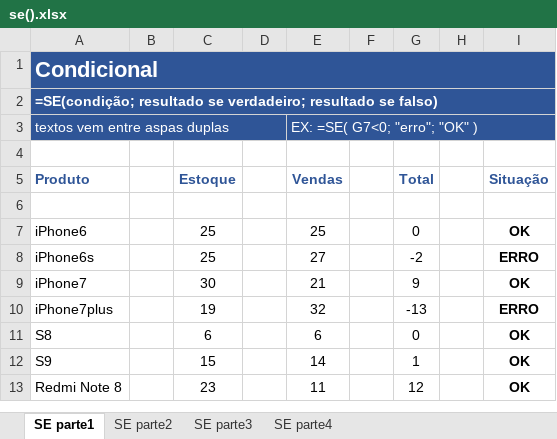
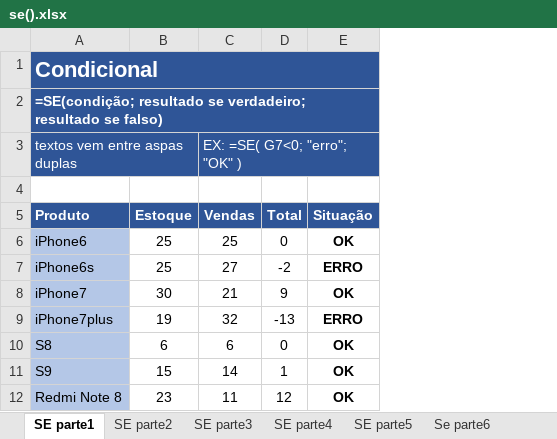
Before and after one commit to julio7745/cursos, an Excel workbook: Office/Excel/se().xlsx, sheet SE parte1, drawn as a sheet; values as stored, in another font and other column widths than the file's, no borders; conditional formats not drawn; removed rows and columns are numbered as before the commit, all else as after; the diff names each change by its address in the sheet, - before the commit and + after, or states it on an @@ line.

```diff
--- a/Office/Excel/se().xlsx (sheet SE parte1)
+++ b/Office/Excel/se().xlsx (sheet SE parte1)
+sheet tab: SE parte5
+sheet tab: Se parte6
-column B, empty
-column D, empty
-column F, empty
-column H, empty
@@ A5 fill: none → #2F5597, text colour: #2F5597 → #FFFFFF @@
@@ B5 fill: none → #2F5597, text colour: #2F5597 → #FFFFFF @@
@@ C5 fill: none → #2F5597, text colour: #2F5597 → #FFFFFF @@
@@ D5 fill: none → #2F5597, text colour: #2F5597 → #FFFFFF @@
@@ E5 fill: none → #2F5597, text colour: #2F5597 → #FFFFFF @@
-row 6: (empty)
-A6:A12 fill: none
+A6:A12 fill: #B4C7E7
```
Also changed, not shown: sheet SE parte4, sheet SE parte3, sheet SE parte2, formulas that keep their value, 1 other file.
